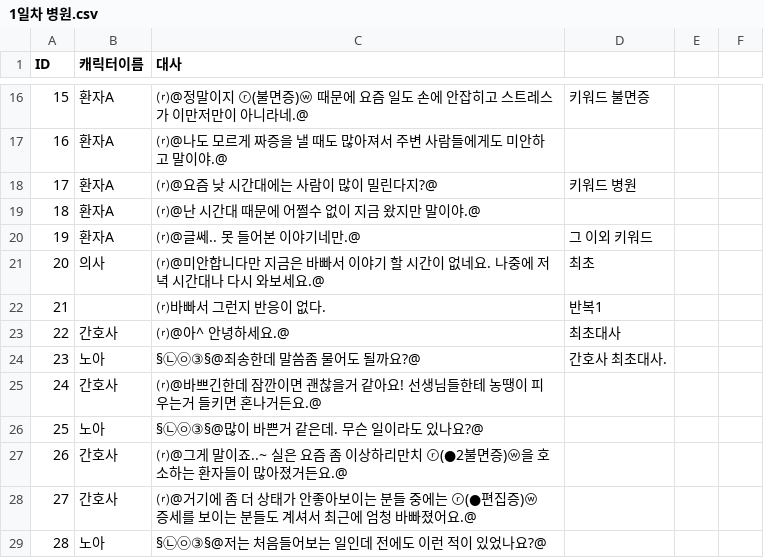
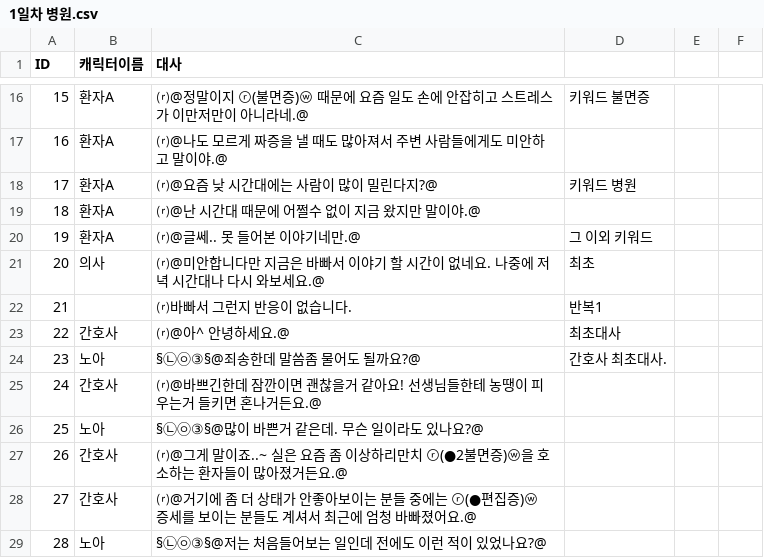
Before and after one commit to coolblue1853/PlamTurtle_Coc, a CSV file: A Shadow Over the Water/Assets/Asset/Resources/1일차 병원.csv, drawn as a sheet; only a part is shown, gaps mark what is left out; the diff covers the shown part only.

```diff
--- a/A Shadow Over the Water/Assets/Asset/Resources/1일차 병원.csv
+++ b/A Shadow Over the Water/Assets/Asset/Resources/1일차 병원.csv
@@ -21,3 +21,3 @@ ID,캐릭터이름,대사,,,
 20,의사,⒭@미안합니다만 지금은 바빠서 이야기 할 시간이 없네요. 나중에 저녁 시간대나 다시 와보세요.@,최초,,
-21,,⒭바빠서 그런지 반응이 없다.,반복1,,
+21,,⒭바빠서 그런지 반응이 없습니다.,반복1,,
 22,간호사,⒭@아^ 안녕하세요.@,최초대사,,
```
Also changed, not shown: 24 added rows, 24 removed rows and 1 edited cell elsewhere in this file, A Shadow Over the Water/Assets/Asset/Resources/1일차 경찰서.csv, 15 other files.
